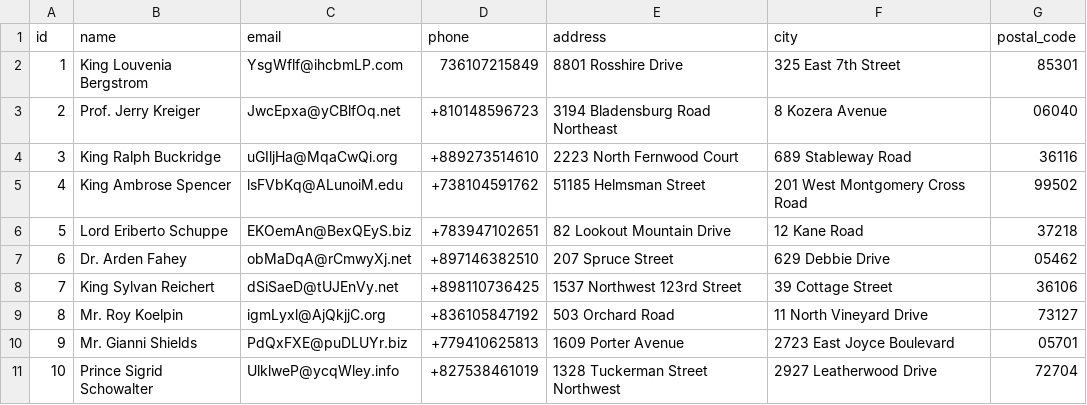
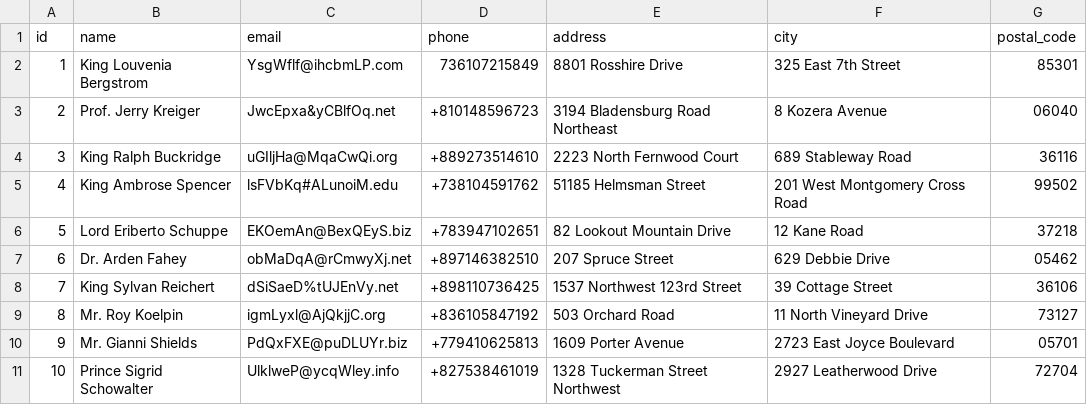
Before and after one commit to Pande17/final-projek_markas-bali, a CSV file: csv_file/datas.csv, drawn as a sheet; only a part is shown.

```diff
--- a/csv_file/datas.csv
+++ b/csv_file/datas.csv
@@ -2,8 +2,8 @@ id,name,email,phone,address,city,postal_code
 1,King Louvenia Bergstrom,YsgWflf@ihcbmLP.com,736107215849,8801 Rosshire Drive,325 East 7th Street,85301
-2,Prof. Jerry Kreiger,JwcEpxa@yCBlfOq.net,+810148596723,3194 Bladensburg Road Northeast,8 Kozera Avenue,06040
+2,Prof. Jerry Kreiger,JwcEpxa&yCBlfOq.net,+810148596723,3194 Bladensburg Road Northeast,8 Kozera Avenue,06040
 3,King Ralph Buckridge,uGIljHa@MqaCwQi.org,+889273514610,2223 North Fernwood Court,689 Stableway Road,36116
-4,King Ambrose Spencer,lsFVbKq@ALunoiM.edu,+738104591762,51185 Helmsman Street,201 West Montgomery Cross Road,99502
+4,King Ambrose Spencer,lsFVbKq#ALunoiM.edu,+738104591762,51185 Helmsman Street,201 West Montgomery Cross Road,99502
 5,Lord Eriberto Schuppe,EKOemAn@BexQEyS.biz,+783947102651,82 Lookout Mountain Drive,12 Kane Road,37218
 6,Dr. Arden Fahey,obMaDqA@rCmwyXj.net,+897146382510,207 Spruce Street,629 Debbie Drive,05462
-7,King Sylvan Reichert,dSiSaeD@tUJEnVy.net,+898110736425,1537 Northwest 123rd Street,39 Cottage Street,36106
+7,King Sylvan Reichert,dSiSaeD%tUJEnVy.net,+898110736425,1537 Northwest 123rd Street,39 Cottage Street,36106
 8,Mr. Roy Koelpin,igmLyxl@AjQkjjC.org,+836105847192,503 Orchard Road,11 North Vineyard Drive,73127
```
Also changed, not shown: 13 other files.
